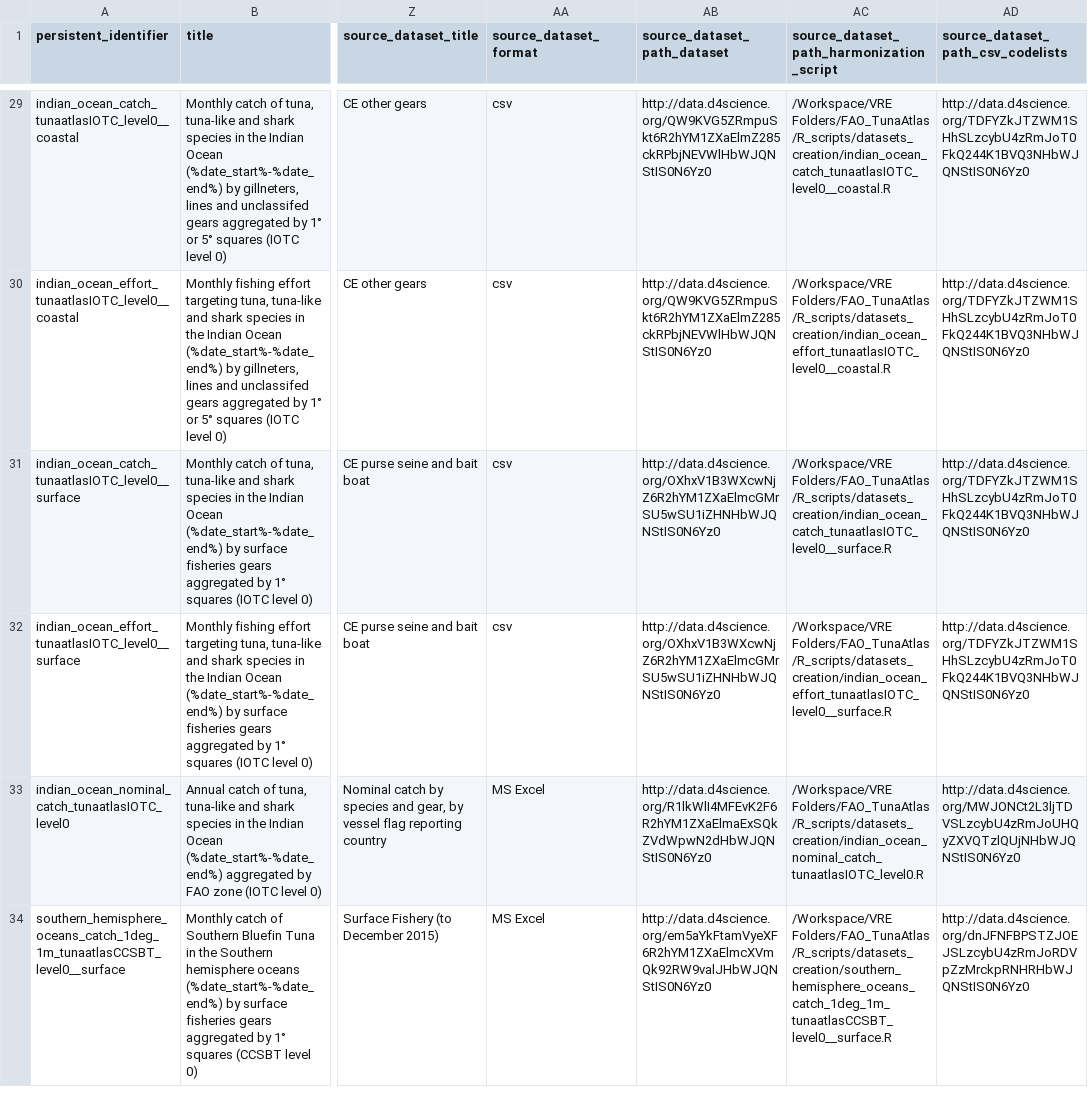
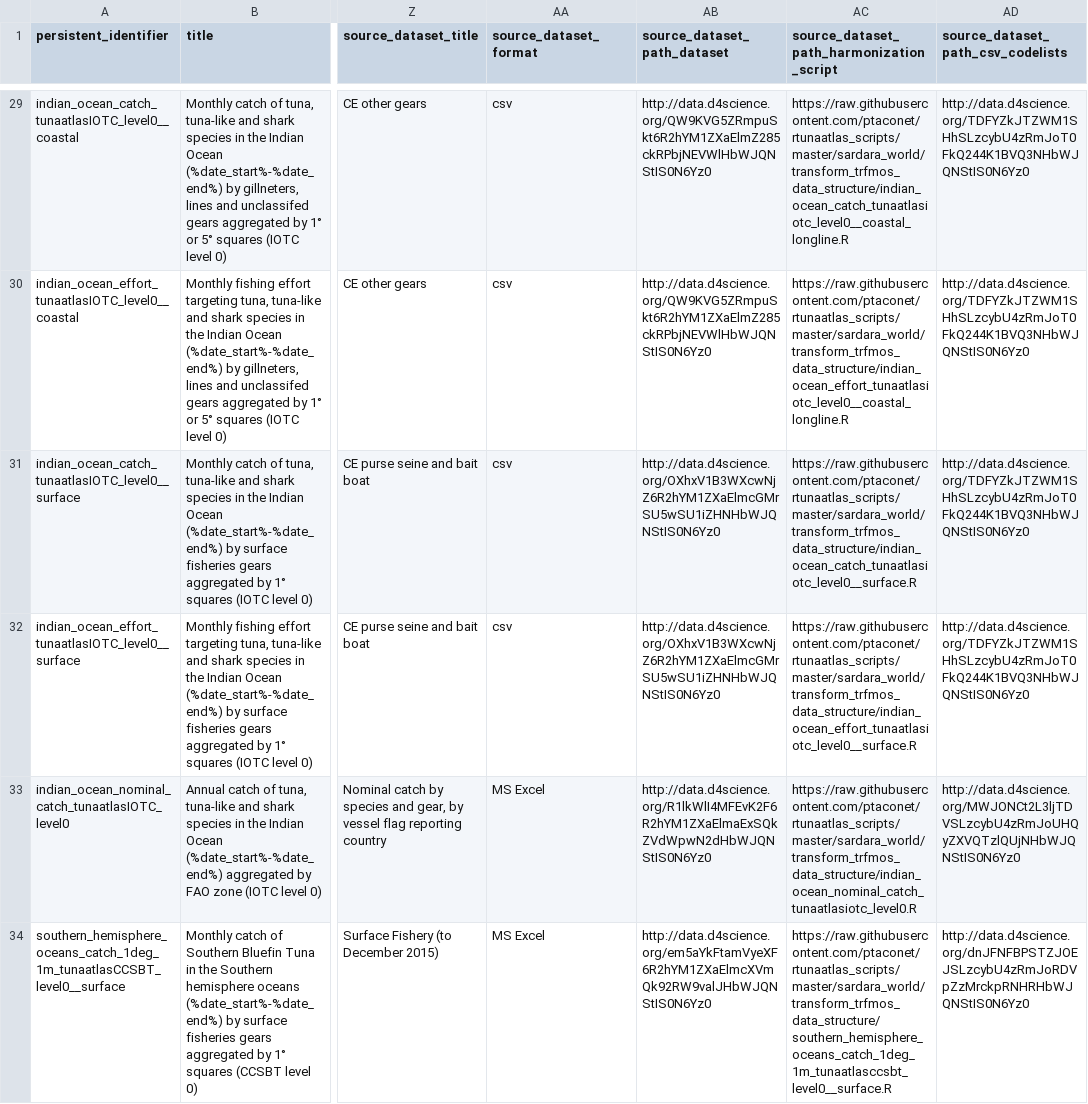
Before and after one commit to JulienLebranchu/rtunaatlas_scripts, a CSV file: sardara_world/transform_trfmos_data_structure/metadata_source_datasets_to_database/metadata_source_datasets_to_database_2017.csv, drawn as a sheet; only a part is shown, gaps mark what is left out; the diff covers the shown part only; the diff names each change by its address in the sheet, - before the commit and + after, or states it on an @@ line.

Commit message:
add data harmonization scripts

```diff
--- a/sardara_world/transform_trfmos_data_structure/metadata_source_datasets_to_database/metadata_source_datasets_to_database_2017.csv
+++ b/sardara_world/transform_trfmos_data_structure/metadata_source_datasets_to_database/metadata_source_datasets_to_database_2017.csv
-AC29: /Workspace/VRE Folders/FAO_TunaAtlas/R_scripts/datasets_creation/indian_ocean_catch_tunaatlasIOTC_level0__coastal.R
+AC29: https://raw.githubusercontent.com/ptaconet/rtunaatlas_scripts/master/sardara_world/transform_trfmos_data_structure/indian_ocean_catch_tunaatlasiotc_level0__coastal_longline.R
-AC30: /Workspace/VRE Folders/FAO_TunaAtlas/R_scripts/datasets_creation/indian_ocean_effort_tunaatlasIOTC_level0__coastal.R
+AC30: https://raw.githubusercontent.com/ptaconet/rtunaatlas_scripts/master/sardara_world/transform_trfmos_data_structure/indian_ocean_effort_tunaatlasiotc_level0__coastal_longline.R
-AC31: /Workspace/VRE Folders/FAO_TunaAtlas/R_scripts/datasets_creation/indian_ocean_catch_tunaatlasIOTC_level0__surface.R
+AC31: https://raw.githubusercontent.com/ptaconet/rtunaatlas_scripts/master/sardara_world/transform_trfmos_data_structure/indian_ocean_catch_tunaatlasiotc_level0__surface.R
-AC32: /Workspace/VRE Folders/FAO_TunaAtlas/R_scripts/datasets_creation/indian_ocean_effort_tunaatlasIOTC_level0__surface.R
+AC32: https://raw.githubusercontent.com/ptaconet/rtunaatlas_scripts/master/sardara_world/transform_trfmos_data_structure/indian_ocean_effort_tunaatlasiotc_level0__surface.R
-AC33: /Workspace/VRE Folders/FAO_TunaAtlas/R_scripts/datasets_creation/indian_ocean_nominal_catch_tunaatlasIOTC_level0.R
+AC33: https://raw.githubusercontent.com/ptaconet/rtunaatlas_scripts/master/sardara_world/transform_trfmos_data_structure/indian_ocean_nominal_catch_tunaatlasiotc_level0.R
-AC34: /Workspace/VRE Folders/FAO_TunaAtlas/R_scripts/datasets_creation/southern_hemisphere_oceans_catch_1deg_1m_tunaatlasCCSBT_level0__surface.R
+AC34: https://raw.githubusercontent.com/ptaconet/rtunaatlas_scripts/master/sardara_world/transform_trfmos_data_structure/southern_hemisphere_oceans_catch_1deg_1m_tunaatlasccsbt_level0__surface.R
```
Also changed, not shown: 47 edited cells elsewhere in this file, 35 other files.
